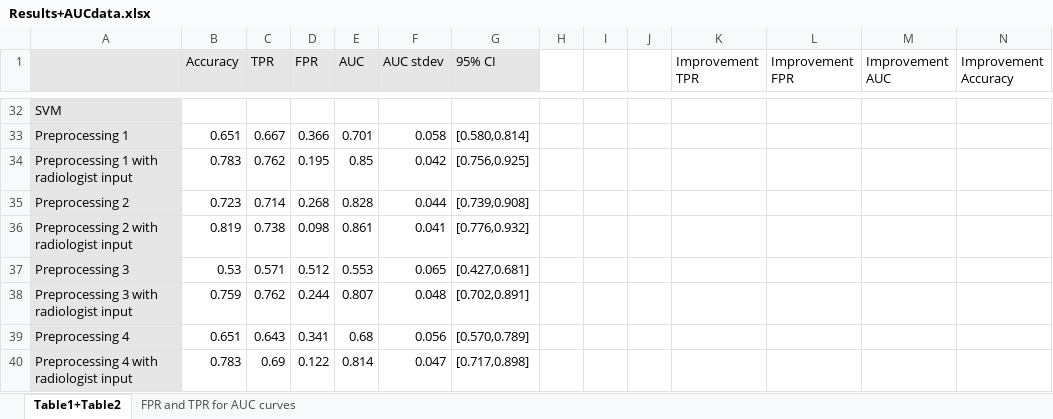
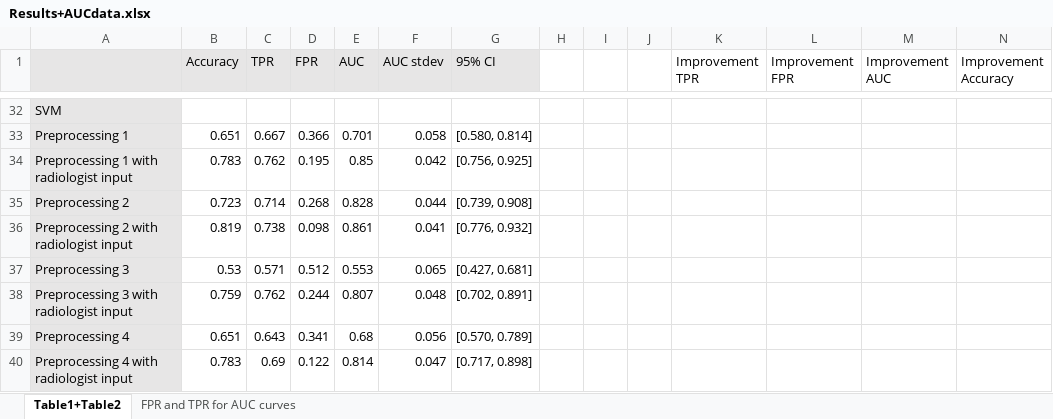
Before and after one commit to skywolf829/DeepMammo, an Excel workbook: Solution3/Results/Results+AUCdata.xlsx, sheet Table1+Table2, drawn as a sheet; only a part is shown, gaps mark what is left out; values as stored, in another font and other column widths than the file's, no borders; charts and pictures not drawn; the diff covers the shown part only; the diff names each change by its address in the sheet, - before the commit and + after, or states it on an @@ line.

```diff
--- a/Solution3/Results/Results+AUCdata.xlsx (sheet Table1+Table2)
+++ b/Solution3/Results/Results+AUCdata.xlsx (sheet Table1+Table2)
-G33 (95% CI): [0.580,0.814]
+G33 (95% CI): [0.580, 0.814]
-G34 (95% CI): [0.756,0.925]
+G34 (95% CI): [0.756, 0.925]
-G35 (95% CI): [0.739,0.908]
+G35 (95% CI): [0.739, 0.908]
-G36 (95% CI): [0.776,0.932]
+G36 (95% CI): [0.776, 0.932]
-G37 (95% CI): [0.427,0.681]
+G37 (95% CI): [0.427, 0.681]
-G38 (95% CI): [0.702,0.891]
+G38 (95% CI): [0.702, 0.891]
-G39 (95% CI): [0.570,0.789]
+G39 (95% CI): [0.570, 0.789]
-G40 (95% CI): [0.717,0.898]
+G40 (95% CI): [0.717, 0.898]
```
Also changed, not shown: 24 edited cells elsewhere in this sheet, charts or pictures, 2 other files.
